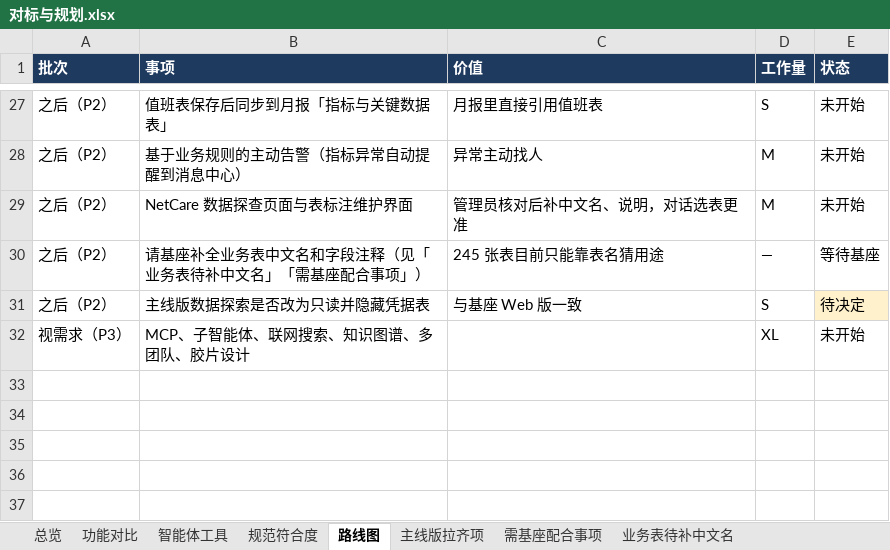
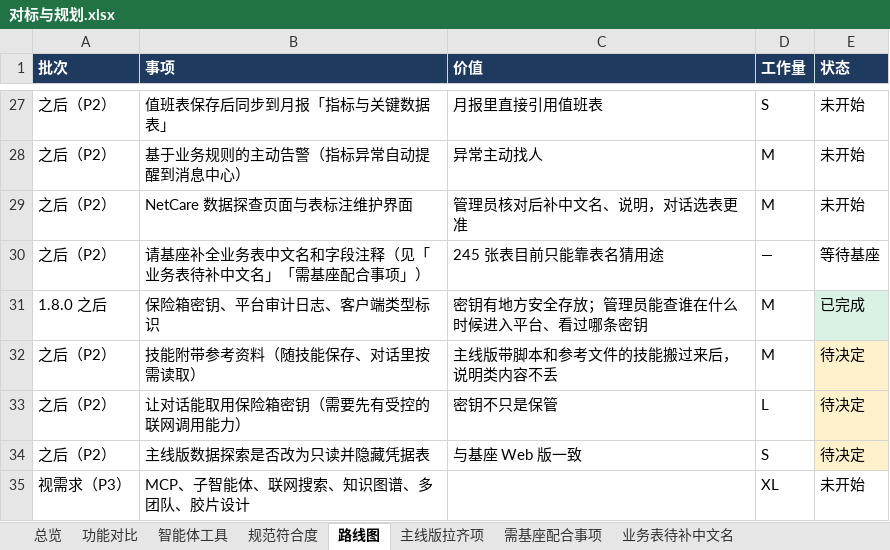
Before and after one commit to fanxiaolongx-max/Dragon-Claw-DH, an Excel workbook: docs/对标与规划.xlsx, sheet 路线图, drawn as a sheet; only a part is shown, gaps mark what is left out; values as stored, in another font and other column widths than the file's, no borders; the diff names each change by its address in the sheet, - before the commit and + after, or states it on an @@ line.

```diff
--- a/docs/对标与规划.xlsx (sheet 路线图)
+++ b/docs/对标与规划.xlsx (sheet 路线图)
+row 31: 1.8.0 之后 | 保险箱密钥、平台审计日志、客户端类型标识 | 密钥有地方安全存放；管理员能查谁在什么时候进入平台、看过哪条密钥 | M | 已完成
+row 32: 之后（P2） | 技能附带参考资料（随技能保存、对话里按需读取） | 主线版带脚本和参考文件的技能搬过来后，说明类内容不丢 | M | 待决定
+row 33: 之后（P2） | 让对话能取用保险箱密钥（需要先有受控的联网调用能力） | 密钥不只是保管 | L | 待决定
```
Also changed, not shown: sheet 功能对比, sheet 总览, 17 other files.
